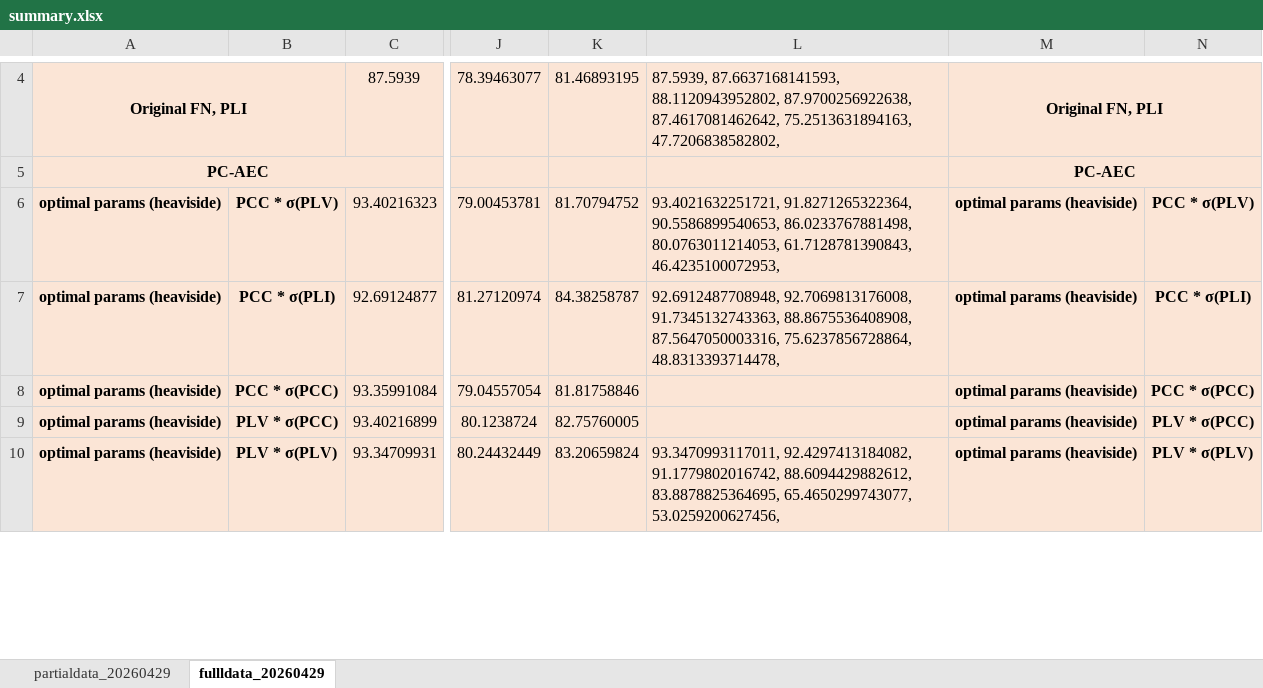
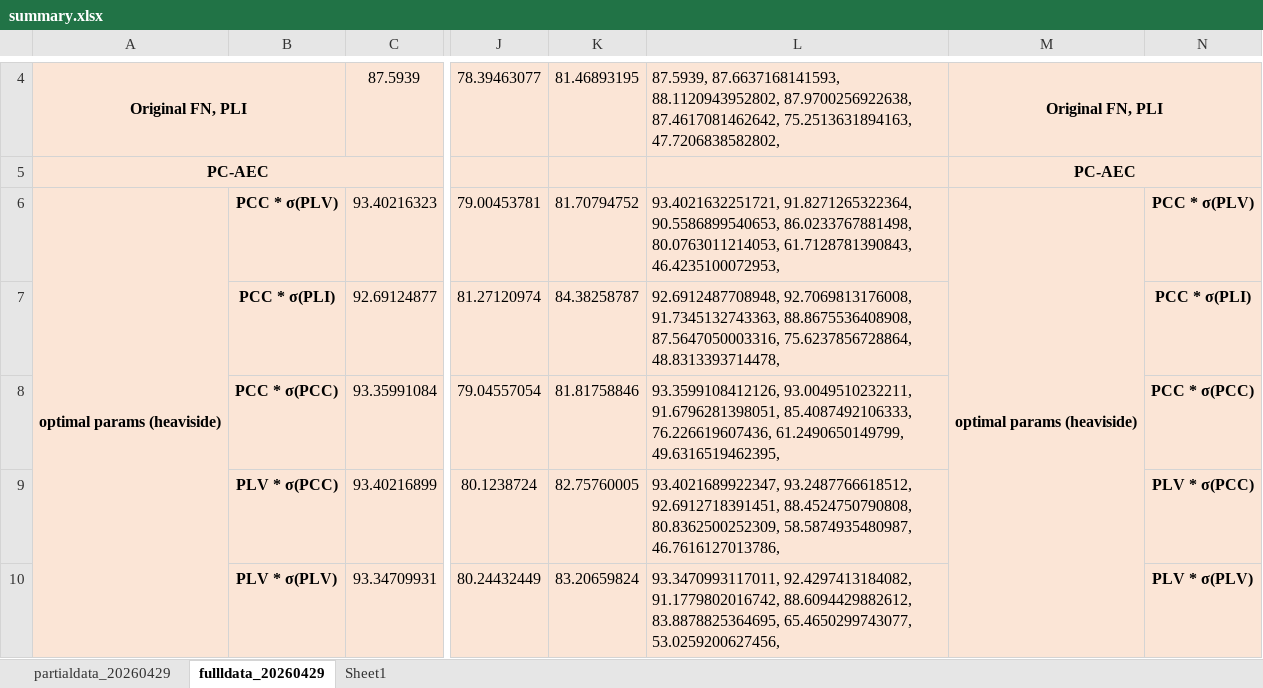
Before and after one commit to Malcolm-XY/feature_fusion_PCCxSigmoid-PLV-, an Excel workbook: results_(stress_test)_summary/summary.xlsx, sheet fullldata_20260429, drawn as a sheet; only a part is shown, gaps mark what is left out; values as stored, in another font and other column widths than the file's, no borders; conditional formats not drawn; the diff covers the shown part only; the diff names each change by its address in the sheet, - before the commit and + after, or states it on an @@ line.

```diff
--- a/results_(stress_test)_summary/summary.xlsx (sheet fullldata_20260429)
+++ b/results_(stress_test)_summary/summary.xlsx (sheet fullldata_20260429)
+sheet tab: Sheet1
+A6:A14 merged
+M6:M14 merged
-A7:A10: optimal params (heaviside)
+A7:A10: (empty)
-M7:M10: optimal params (heaviside)
+M7:M10: (empty)
-L8: (empty)
+L8: 93.3599108412126, 93.0049510232211, 91.6796281398051, 85.4087492106333, 76.226619607436, 61.2490650149799, 49.6316519462395,
-L9: (empty)
+L9: 93.4021689922347, 93.2487766618512, 92.6912718391451, 88.4524750790808, 80.8362500252309, 58.5874935480987, 46.7616127013786,
```
Also changed, not shown: 14 added rows, 17 edited cells and merged cells elsewhere in this sheet, formulas that keep their value, 11 other files.
